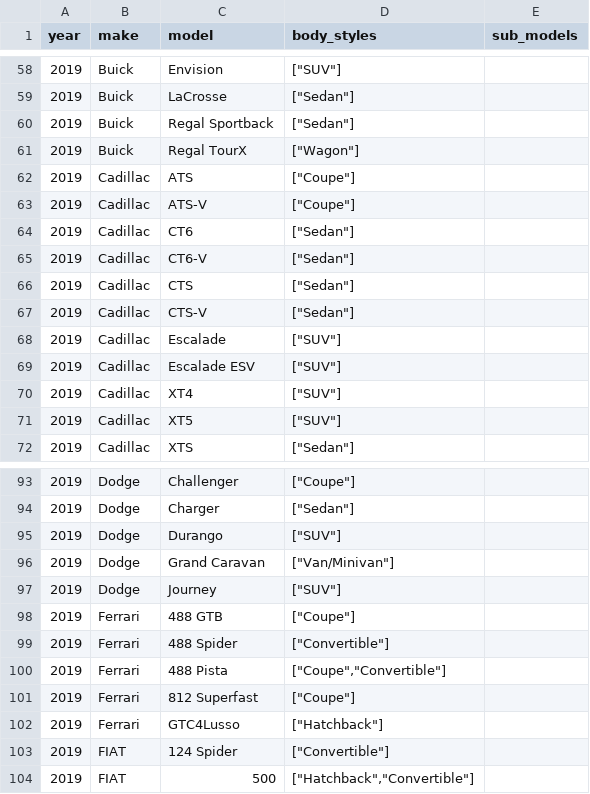
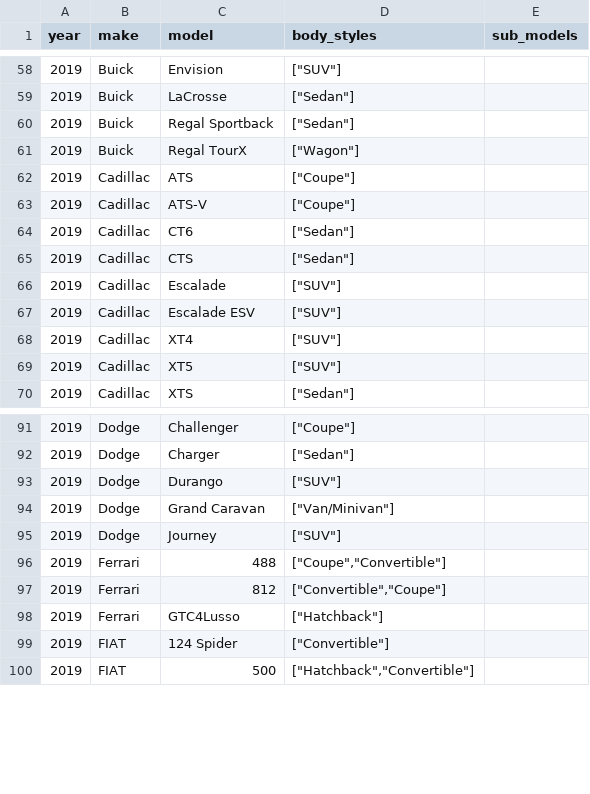
Before and after one commit to romangrinev/us-car-models-data, a CSV file: 2019.csv, drawn as a sheet; only a part is shown, gaps mark what is left out.

```diff
--- a/2019.csv
+++ b/2019.csv
@@ -64,5 +64,3 @@ year,make,model,body_styles,sub_models
 2019,Cadillac,CT6,"[""Sedan""]"
-2019,Cadillac,CT6-V,"[""Sedan""]"
 2019,Cadillac,CTS,"[""Sedan""]"
-2019,Cadillac,CTS-V,"[""Sedan""]"
 2019,Cadillac,Escalade,"[""SUV""]"
@@ -97,6 +95,4 @@ year,make,model,body_styles,sub_models
 2019,Dodge,Journey,"[""SUV""]"
-2019,Ferrari,488 GTB,"[""Coupe""]"
-2019,Ferrari,488 Spider,"[""Convertible""]"
-2019,Ferrari,488 Pista,"[""Coupe"",""Convertible""]"
-2019,Ferrari,812 Superfast,"[""Coupe""]"
+2019,Ferrari,488,"[""Coupe"",""Convertible""]"
+2019,Ferrari,812,"[""Convertible"",""Coupe""]"
 2019,Ferrari,GTC4Lusso,"[""Hatchback""]"
```
Also changed, not shown: 2011.csv, 2014.csv, 19 other files.
